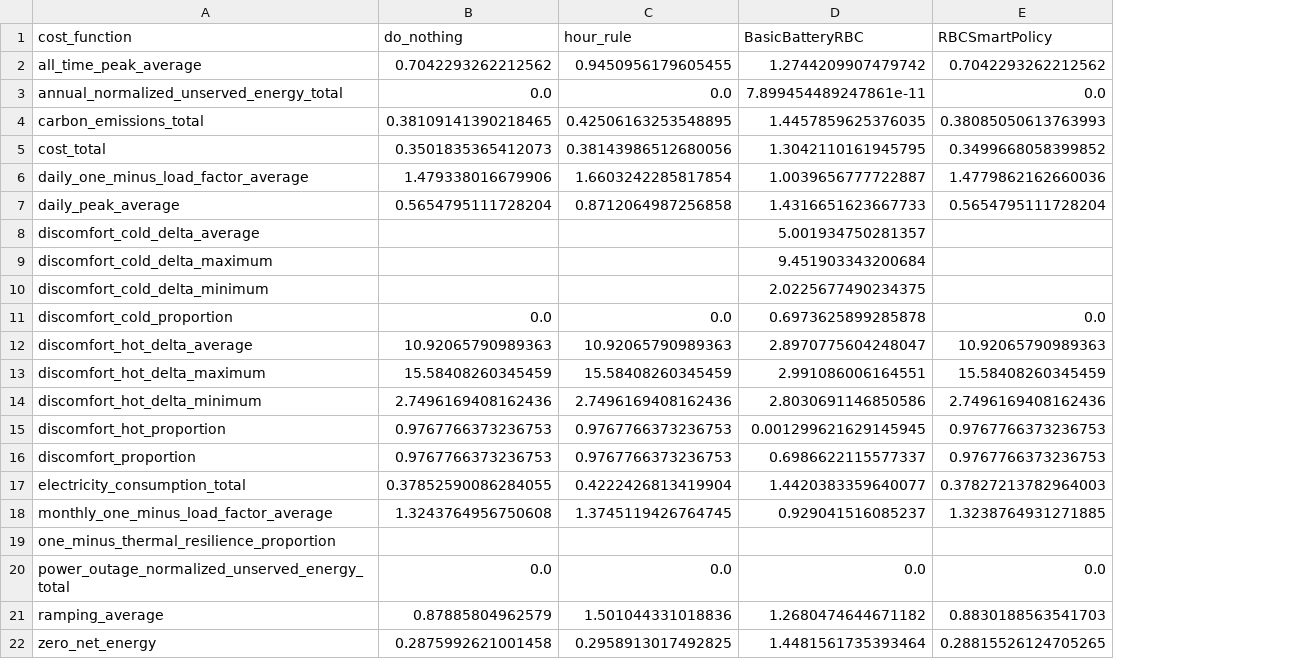
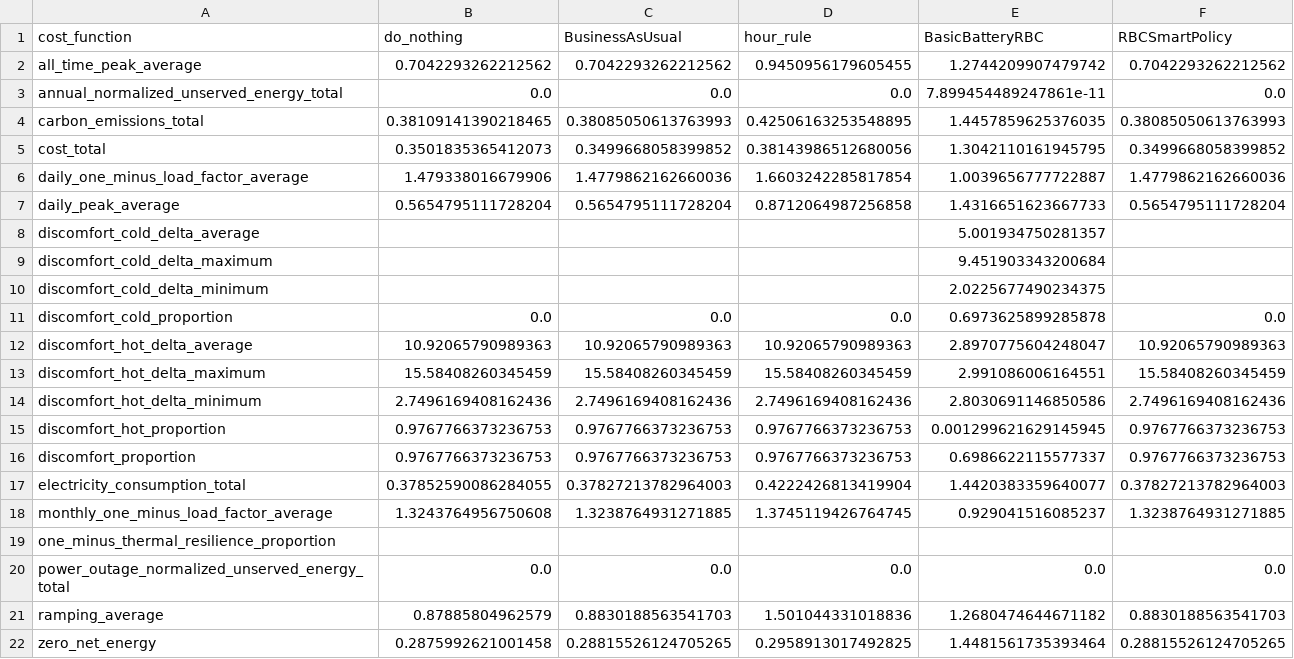
Before and after one commit to aidenfairman12/SuisseCL, a CSV file: my_data/results/rl_baselines.csv, drawn as a sheet; the diff names each change by its address in the sheet, - before the commit and + after, or states it on an @@ line.

```diff
--- a/my_data/results/rl_baselines.csv
+++ b/my_data/results/rl_baselines.csv
+column C (BusinessAsUsual), rows 2-22: 0.7042293262212562 | 0.0 | 0.38085050613763993 | 0.3499668058399852 | 1.4779862162660036 | 0.5654795111728204 |  |  |  | 0.0 | 10.92065790989363 | 15.58408260345459 | 2.7496169408162436 | 0.9767766373236753 | 0.9767766373236753 | 0.37827213782964003 | 1.3238764931271885 |  | 0.0 | 0.8830188563541703 | 0.28815526124705265
```
Also changed, not shown: 2 other files.
